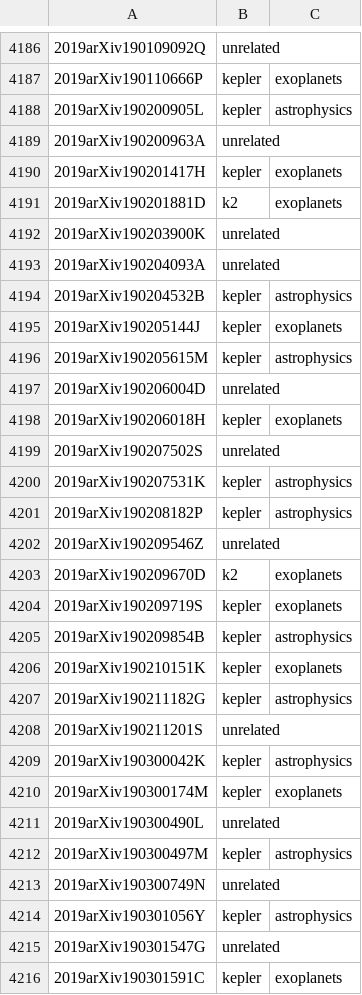
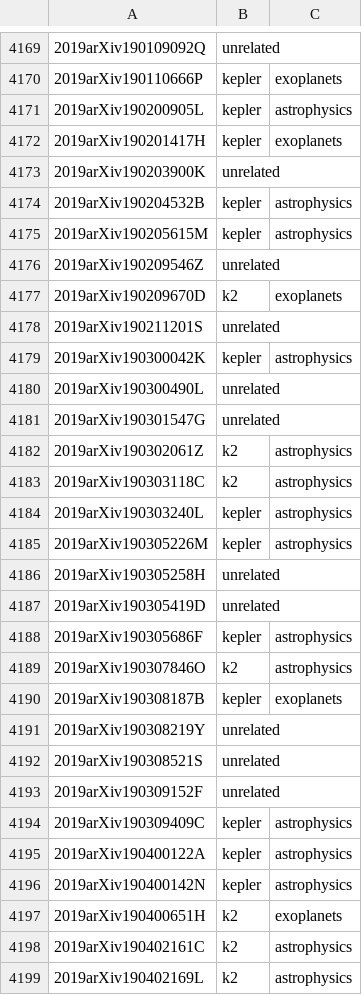
Before and after one commit to KeplerGO/kpub, a CSV file: data/kpub-export.csv, drawn as a sheet; only a part is shown, gaps mark what is left out; the shorter side is filled out with more unchanged rows; the diff covers the shown part only.

```diff
--- a/data/kpub-export.csv
+++ b/data/kpub-export.csv
@@ -4188,29 +4171,11 @@
 2019arXiv190200905L,kepler,astrophysics
-2019arXiv190200963A,unrelated,
 2019arXiv190201417H,kepler,exoplanets
-2019arXiv190201881D,k2,exoplanets
 2019arXiv190203900K,unrelated,
-2019arXiv190204093A,unrelated,
 2019arXiv190204532B,kepler,astrophysics
-2019arXiv190205144J,kepler,exoplanets
 2019arXiv190205615M,kepler,astrophysics
-2019arXiv190206004D,unrelated,
-2019arXiv190206018H,kepler,exoplanets
-2019arXiv190207502S,unrelated,
-2019arXiv190207531K,kepler,astrophysics
-2019arXiv190208182P,kepler,astrophysics
 2019arXiv190209546Z,unrelated,
 2019arXiv190209670D,k2,exoplanets
-2019arXiv190209719S,kepler,exoplanets
-2019arXiv190209854B,kepler,astrophysics
-2019arXiv190210151K,kepler,exoplanets
-2019arXiv190211182G,kepler,astrophysics
 2019arXiv190211201S,unrelated,
 2019arXiv190300042K,kepler,astrophysics
-2019arXiv190300174M,kepler,exoplanets
 2019arXiv190300490L,unrelated,
-2019arXiv190300497M,kepler,astrophysics
-2019arXiv190300749N,unrelated,
-2019arXiv190301056Y,kepler,astrophysics
 2019arXiv190301547G,unrelated,
-2019arXiv190301591C,kepler,exoplanets
```
Also changed, not shown: 10 added rows, 44 removed rows and 6 edited cells elsewhere in this file, 1 other file.
